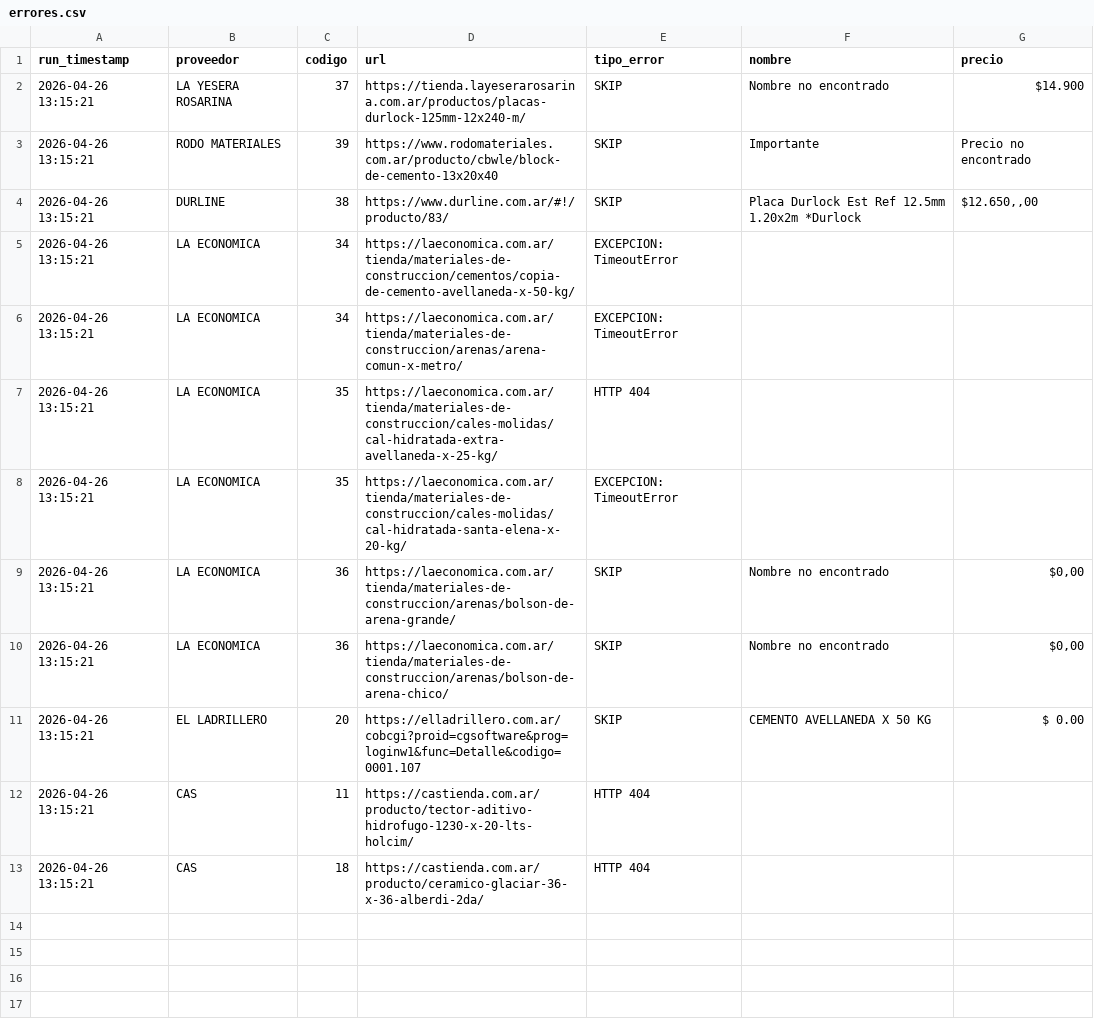
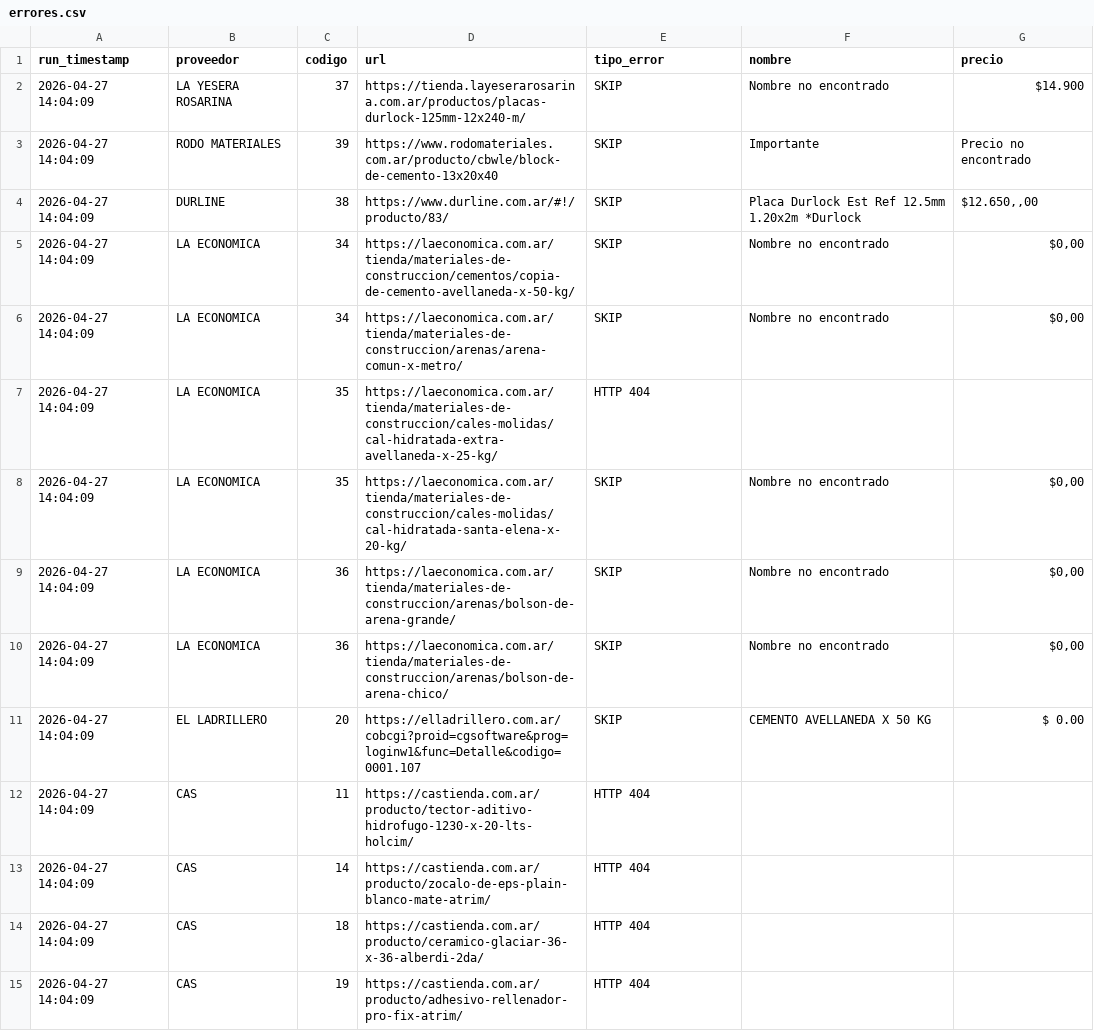
Before and after one commit to valentnluc/price_scrapper, a CSV file: errores.csv, drawn as a sheet.

```diff
--- a/errores.csv
+++ b/errores.csv
@@ -1,13 +1,15 @@
 run_timestamp,proveedor,codigo,url,tipo_error,nombre,precio
-2026-04-26 13:15:21,LA YESERA ROSARINA,37,https://tienda.layeserarosarina.com.ar/productos/placas-durlock-125mm-12x240-m/,SKIP,Nombre no encontrado,$14.900
-2026-04-26 13:15:21,RODO MATERIALES,39,https://www.rodomateriales.com.ar/producto/cbwle/block-de-cemento-13x20x40,SKIP,Importante,Precio no encontrado
-2026-04-26 13:15:21,DURLINE,38,https://www.durline.com.ar/#!/producto/83/,SKIP,Placa Durlock Est Ref 12.5mm 1.20x2m *Durlock,"$12.650,,00"
-2026-04-26 13:15:21,LA ECONOMICA,34,https://laeconomica.com.ar/tienda/materiales-de-construccion/cementos/copia-de-cemento-avellaneda-x-50-kg/,EXCEPCION: TimeoutError,,
-2026-04-26 13:15:21,LA ECONOMICA,34,https://laeconomica.com.ar/tienda/materiales-de-construccion/arenas/arena-comun-x-metro/,EXCEPCION: TimeoutError,,
-2026-04-26 13:15:21,LA ECONOMICA,35,https://laeconomica.com.ar/tienda/materiales-de-construccion/cales-molidas/cal-hidratada-extra-avellaneda-x-25-kg/,HTTP 404,,
-2026-04-26 13:15:21,LA ECONOMICA,35,https://laeconomica.com.ar/tienda/materiales-de-construccion/cales-molidas/cal-hidratada-santa-elena-x-20-kg/,EXCEPCION: TimeoutError,,
-2026-04-26 13:15:21,LA ECONOMICA,36,https://laeconomica.com.ar/tienda/materiales-de-construccion/arenas/bolson-de-arena-grande/,SKIP,Nombre no encontrado,"$0,00"
-2026-04-26 13:15:21,LA ECONOMICA,36,https://laeconomica.com.ar/tienda/materiales-de-construccion/arenas/bolson-de-arena-chico/,SKIP,Nombre no encontrado,"$0,00"
-2026-04-26 13:15:21,EL LADRILLERO,20,https://elladrillero.com.ar/cobcgi?proid=cgsoftware&prog=loginw1&func=Detalle&codigo=0001.107,SKIP,CEMENTO AVELLANEDA X 50 KG,$ 0.00
-2026-04-26 13:15:21,CAS,11,https://castienda.com.ar/producto/tector-aditivo-hidrofugo-1230-x-20-lts-holcim/,HTTP 404,,
-2026-04-26 13:15:21,CAS,18,https://castienda.com.ar/producto/ceramico-glaciar-36-x-36-alberdi-2da/,HTTP 404,,
+2026-04-27 14:04:09,LA YESERA ROSARINA,37,https://tienda.layeserarosarina.com.ar/productos/placas-durlock-125mm-12x240-m/,SKIP,Nombre no encontrado,$14.900
+2026-04-27 14:04:09,RODO MATERIALES,39,https://www.rodomateriales.com.ar/producto/cbwle/block-de-cemento-13x20x40,SKIP,Importante,Precio no encontrado
+2026-04-27 14:04:09,DURLINE,38,https://www.durline.com.ar/#!/producto/83/,SKIP,Placa Durlock Est Ref 12.5mm 1.20x2m *Durlock,"$12.650,,00"
+2026-04-27 14:04:09,LA ECONOMICA,34,https://laeconomica.com.ar/tienda/materiales-de-construccion/cementos/copia-de-cemento-avellaneda-x-50-kg/,SKIP,Nombre no encontrado,"$0,00"
+2026-04-27 14:04:09,LA ECONOMICA,34,https://laeconomica.com.ar/tienda/materiales-de-construccion/arenas/arena-comun-x-metro/,SKIP,Nombre no encontrado,"$0,00"
+2026-04-27 14:04:09,LA ECONOMICA,35,https://laeconomica.com.ar/tienda/materiales-de-construccion/cales-molidas/cal-hidratada-extra-avellaneda-x-25-kg/,HTTP 404,,
+2026-04-27 14:04:09,LA ECONOMICA,35,https://laeconomica.com.ar/tienda/materiales-de-construccion/cales-molidas/cal-hidratada-santa-elena-x-20-kg/,SKIP,Nombre no encontrado,"$0,00"
+2026-04-27 14:04:09,LA ECONOMICA,36,https://laeconomica.com.ar/tienda/materiales-de-construccion/arenas/bolson-de-arena-grande/,SKIP,Nombre no encontrado,"$0,00"
+2026-04-27 14:04:09,LA ECONOMICA,36,https://laeconomica.com.ar/tienda/materiales-de-construccion/arenas/bolson-de-arena-chico/,SKIP,Nombre no encontrado,"$0,00"
+2026-04-27 14:04:09,EL LADRILLERO,20,https://elladrillero.com.ar/cobcgi?proid=cgsoftware&prog=loginw1&func=Detalle&codigo=0001.107,SKIP,CEMENTO AVELLANEDA X 50 KG,$ 0.00
+2026-04-27 14:04:09,CAS,11,https://castienda.com.ar/producto/tector-aditivo-hidrofugo-1230-x-20-lts-holcim/,HTTP 404,,
+2026-04-27 14:04:09,CAS,14,https://castienda.com.ar/producto/zocalo-de-eps-plain-blanco-mate-atrim/,HTTP 404,,
+2026-04-27 14:04:09,CAS,18,https://castienda.com.ar/producto/ceramico-glaciar-36-x-36-alberdi-2da/,HTTP 404,,
+2026-04-27 14:04:09,CAS,19,https://castienda.com.ar/producto/adhesivo-rellenador-pro-fix-atrim/,HTTP 404,,
```
Also changed, not shown: url_status.csv.
